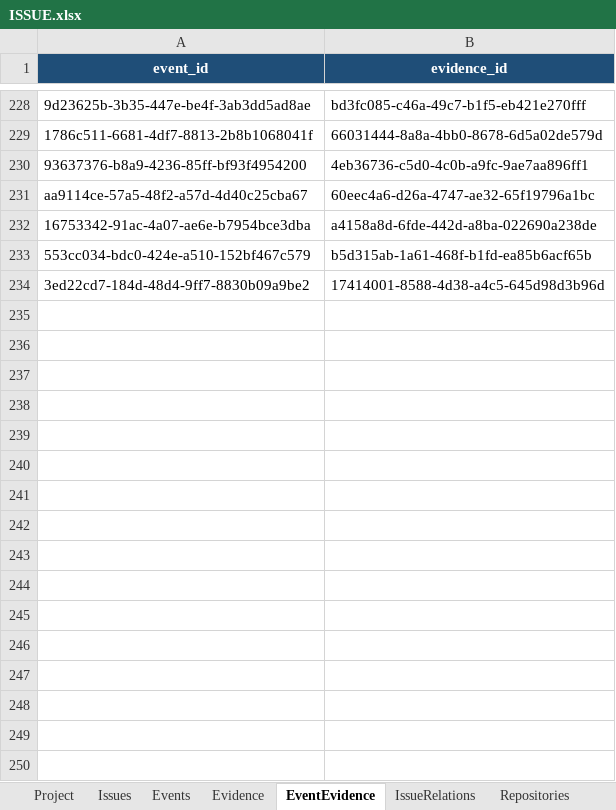
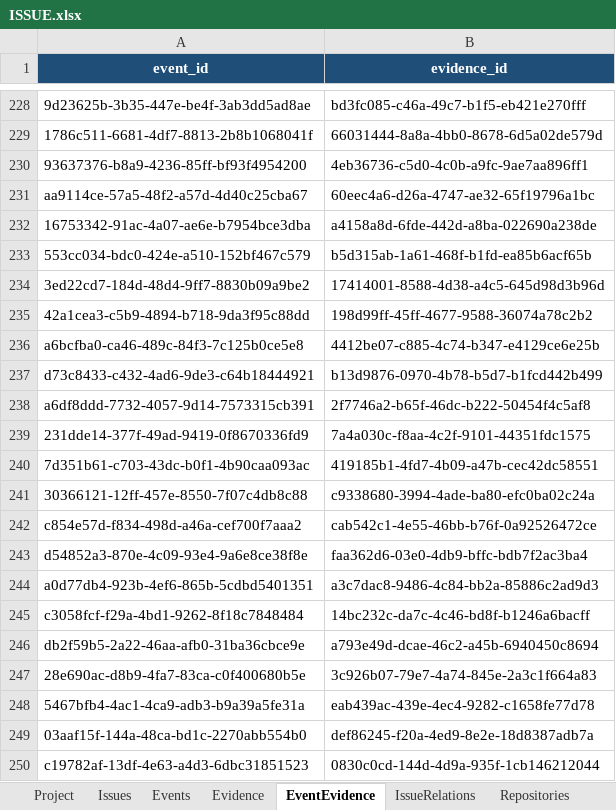
Before and after one commit to lihah111222333-cloud/Super-Dolphin-Agent-Cockpit, an Excel workbook: ISSUE.xlsx, sheet EventEvidence, drawn as a sheet; only a part is shown, gaps mark what is left out; values as stored, in another font and other column widths than the file's, no borders; table styles not drawn; the diff names each change by its address in the sheet, - before the commit and + after, or states it on an @@ line.

```diff
--- a/ISSUE.xlsx (sheet EventEvidence)
+++ b/ISSUE.xlsx (sheet EventEvidence)
+row 235: 42a1cea3-c5b9-4894-b718-9da3f95c88dd | 198d99ff-45ff-4677-9588-36074a78c2b2
+row 236: a6bcfba0-ca46-489c-84f3-7c125b0ce5e8 | 4412be07-c885-4c74-b347-e4129ce6e25b
+row 237: d73c8433-c432-4ad6-9de3-c64b18444921 | b13d9876-0970-4b78-b5d7-b1fcd442b499
+row 238: a6df8ddd-7732-4057-9d14-7573315cb391 | 2f7746a2-b65f-46dc-b222-50454f4c5af8
+row 239: 231dde14-377f-49ad-9419-0f8670336fd9 | 7a4a030c-f8aa-4c2f-9101-44351fdc1575
+row 240: 7d351b61-c703-43dc-b0f1-4b90caa093ac | 419185b1-4fd7-4b09-a47b-cec42dc58551
+row 241: 30366121-12ff-457e-8550-7f07c4db8c88 | c9338680-3994-4ade-ba80-efc0ba02c24a
+row 242: c854e57d-f834-498d-a46a-cef700f7aaa2 | cab542c1-4e55-46bb-b76f-0a92526472ce
+row 243: d54852a3-870e-4c09-93e4-9a6e8ce38f8e | faa362d6-03e0-4db9-bffc-bdb7f2ac3ba4
+row 244: a0d77db4-923b-4ef6-865b-5cdbd5401351 | a3c7dac8-9486-4c84-bb2a-85886c2ad9d3
+row 245: c3058fcf-f29a-4bd1-9262-8f18c7848484 | 14bc232c-da7c-4c46-bd8f-b1246a6bacff
+row 246: db2f59b5-2a22-46aa-afb0-31ba36cbce9e | a793e49d-dcae-46c2-a45b-6940450c8694
+row 247: 28e690ac-d8b9-4fa7-83ca-c0f400680b5e | 3c926b07-79e7-4a74-845e-2a3c1f664a83
+row 248: 5467bfb4-4ac1-4ca9-adb3-b9a39a5fe31a | eab439ac-439e-4ec4-9282-c1658fe77d78
+row 249: 03aaf15f-144a-48ca-bd1c-2270abb554b0 | def86245-f20a-4ed9-8e2e-18d8387adb7a
+row 250: c19782af-13df-4e63-a4d3-6dbc31851523 | 0830c0cd-144d-4d9a-935f-1cb146212044
```
Also changed, not shown: sheet Events, sheet Evidence, sheet Issues.
